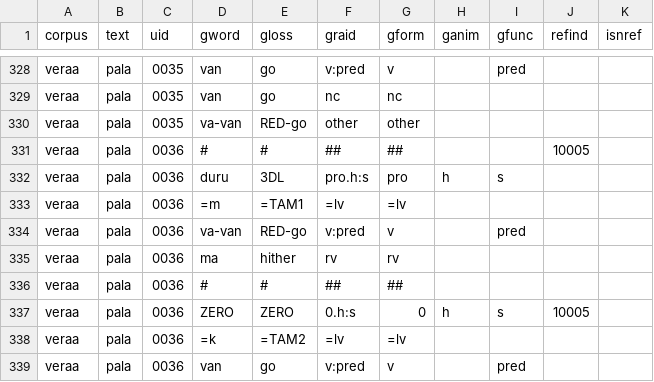
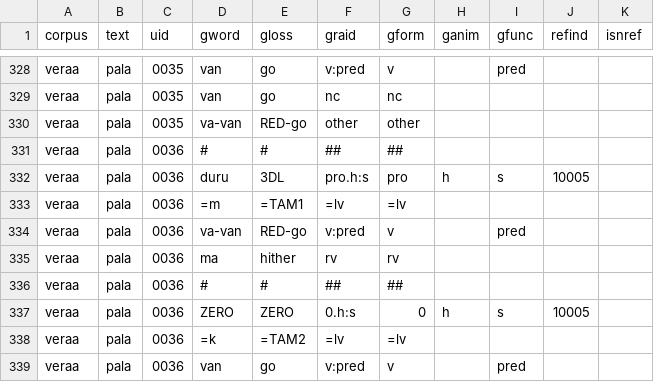
Before and after one commit to Multi-CAST/mcveraa, a TSV file: cldf/media/mc_veraa_pala_a.tsv, drawn as a sheet; only a part is shown, gaps mark what is left out.

```diff
--- a/cldf/media/mc_veraa_pala_a.tsv
+++ b/cldf/media/mc_veraa_pala_a.tsv
@@ -330,4 +330,4 @@ veraa	pala	0035	van	go	nc	nc
 veraa	pala	0035	va-van	RED-go	other	other				
-veraa	pala	0036	#	#	##	##			10005	
-veraa	pala	0036	duru	3DL	pro.h:s	pro	h	s		
+veraa	pala	0036	#	#	##	##				
+veraa	pala	0036	duru	3DL	pro.h:s	pro	h	s	10005	
 veraa	pala	0036	=m	=TAM1	=lv	=lv				
```
Also changed, not shown: cldf/media/mc_veraa_pala_b.tsv, cldf/texts.csv, 19 other files.
